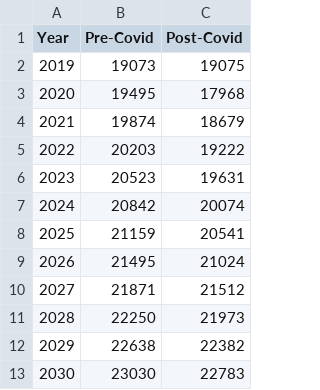
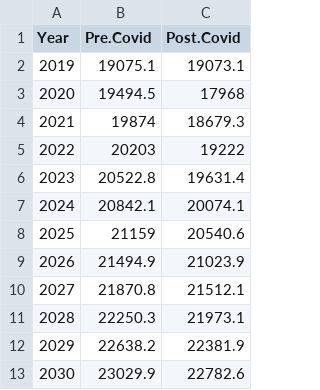
Before and after one commit to petezh/ACRE-Cutler, a CSV file: data/analysis/projections.csv, drawn as a sheet.

```diff
--- a/data/analysis/projections.csv
+++ b/data/analysis/projections.csv
@@ -1,13 +1,13 @@
-Year,Pre-Covid,Post-Covid
-2019,19073,19075
-2020,19495,17968
-2021,19874,18679
+"Year","Pre.Covid","Post.Covid"
+2019,19075.1,19073.1
+2020,19494.5,17968
+2021,19874,18679.3
 2022,20203,19222
-2023,20523,19631
-2024,20842,20074
-2025,21159,20541
-2026,21495,21024
-2027,21871,21512
-2028,22250,21973
-2029,22638,22382
-2030,23030,22783
+2023,20522.8,19631.4
+2024,20842.1,20074.1
+2025,21159,20540.6
+2026,21494.9,21023.9
+2027,21870.8,21512.1
+2028,22250.3,21973.1
+2029,22638.2,22381.9
+2030,23029.9,22782.6
```
Also changed, not shown: data/analysis/covid_deaths.csv, data/analysis/mental_health.csv, 11 other files.
